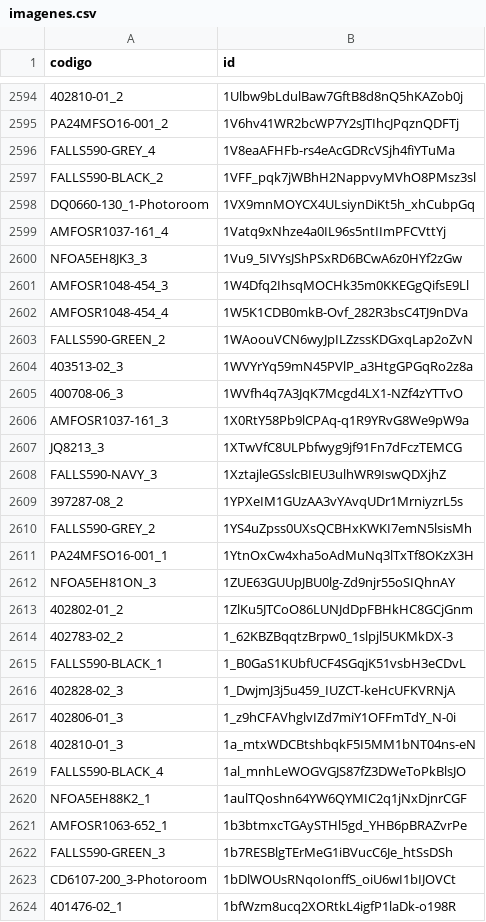
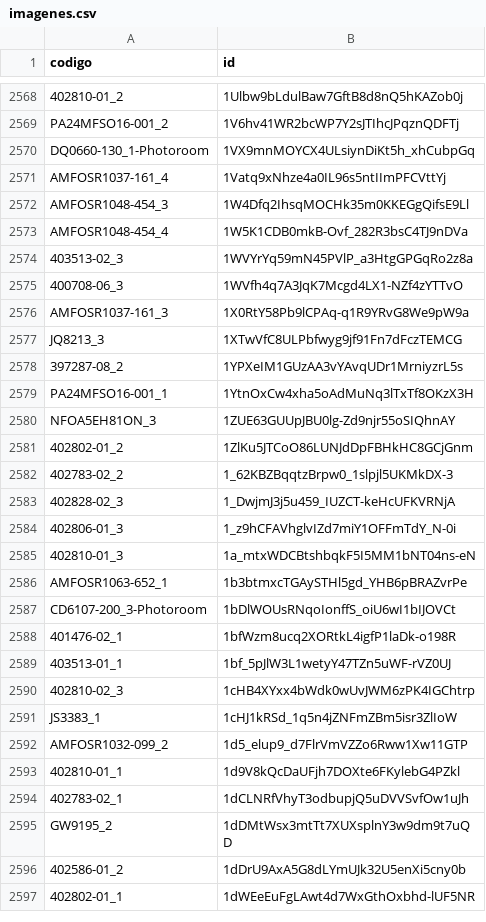
Before and after one commit to luisob10/repositorio_imagenes, a CSV file: imagenes.csv, drawn as a sheet; only a part is shown, gaps mark what is left out; the shorter side is filled out with more unchanged rows; the diff covers the shown part only; the diff names each change by its address in the sheet, - before the commit and + after, or states it on an @@ line.

Commit message:
imagenes.csv

```diff
--- a/imagenes.csv
+++ b/imagenes.csv
-row 2596: FALLS590-GREY_4 | 1V8eaAFHFb-rs4eAcGDRcVSjh4fiYTuMa
-row 2597: FALLS590-BLACK_2 | 1VFF_pqk7jWBhH2NappvyMVhO8PMsz3sl
-row 2600: NFOA5EH8JK3_3 | 1Vu9_5IVYsJShPSxRD6BCwA6z0HYf2zGw
-row 2603: FALLS590-GREEN_2 | 1WAoouVCN6wyJpILZzssKDGxqLap2oZvN
-row 2608: FALLS590-NAVY_3 | 1XztajleGSslcBIEU3ulhWR9IswQDXjhZ
-row 2610: FALLS590-GREY_2 | 1YS4uZpss0UXsQCBHxKWKI7emN5lsisMh
-row 2615: FALLS590-BLACK_1 | 1_B0GaS1KUbfUCF4SGqjK51vsbH3eCDvL
-row 2619: FALLS590-BLACK_4 | 1al_mnhLeWOGVGJS87fZ3DWeToPkBlsJO
-row 2620: NFOA5EH88K2_1 | 1aulTQoshn64YW6QYMIC2q1jNxDjnrCGF
-row 2622: FALLS590-GREEN_3 | 1b7RESBlgTErMeG1iBVucC6Je_htSsDSh
```
Also changed, not shown: 30 removed rows elsewhere in this file.
